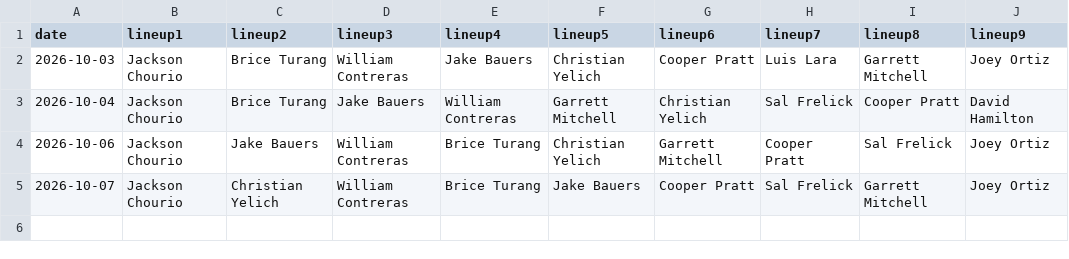
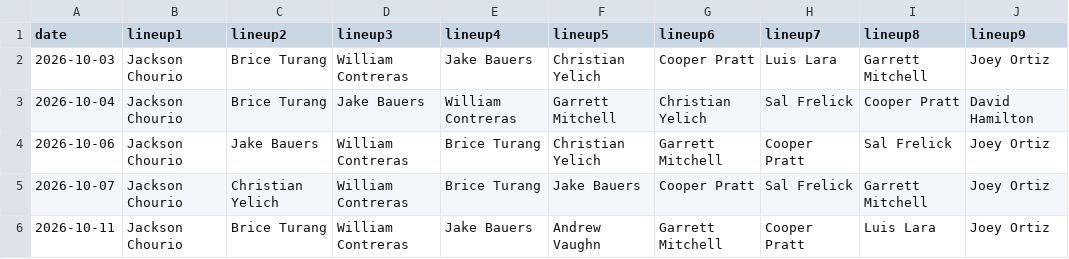
Before and after one commit to fantasy-toolz/batting-order, a CSV file: data/Postseason/2026/MIL.csv, drawn as a sheet; the diff names each change by its address in the sheet, - before the commit and + after, or states it on an @@ line.

```diff
--- a/data/Postseason/2026/MIL.csv
+++ b/data/Postseason/2026/MIL.csv
+row 6: 2026-10-11 | Jackson Chourio | Brice Turang | William Contreras | Jake Bauers | Andrew Vaughn | Garrett Mitchell | Cooper Pratt | Luis Lara | Joey Ortiz
```
Also changed, not shown: data/Postseason/2026/LAD.csv, data/Postseason/Aggregate/2026-all-lineups.csv, 3 other files.
